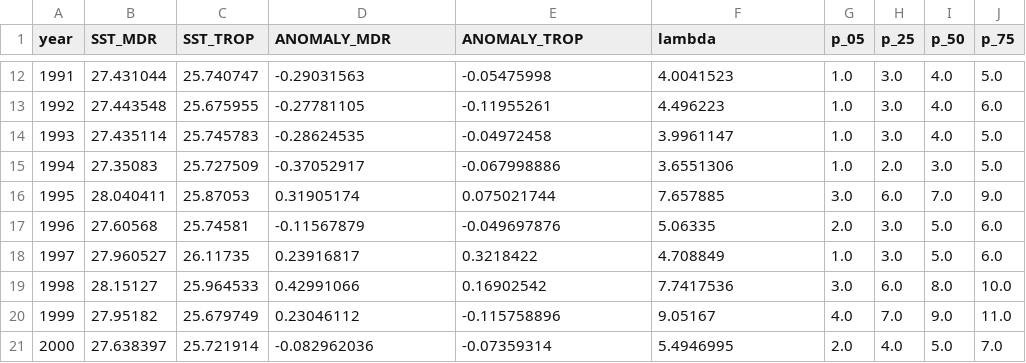
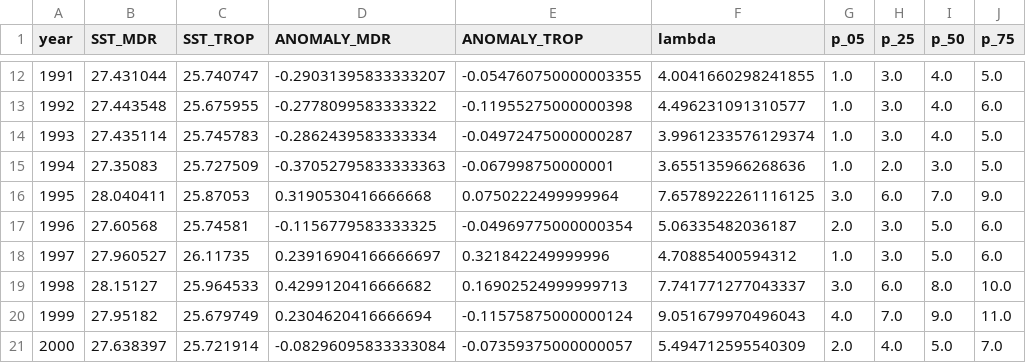
Before and after one commit to jjoyjiang/TC_Forecasting_Website, a CSV file: static/downloads/hurricane_df.csv, drawn as a sheet; only a part is shown, gaps mark what is left out; the diff covers the shown part only; the diff names each change by its address in the sheet, - before the commit and + after, or states it on an @@ line.

```diff
--- a/static/downloads/hurricane_df.csv
+++ b/static/downloads/hurricane_df.csv
-D12 (ANOMALY_MDR): -0.29031563
+D12 (ANOMALY_MDR): -0.29031395833333207
-E12 (ANOMALY_TROP): -0.05475998
+E12 (ANOMALY_TROP): -0.054760750000003355
-F12 (lambda): 4.0041523
+F12 (lambda): 4.0041660298241855
-D13 (ANOMALY_MDR): -0.27781105
+D13 (ANOMALY_MDR): -0.2778099583333322
-E13 (ANOMALY_TROP): -0.11955261
+E13 (ANOMALY_TROP): -0.11955275000000398
-F13 (lambda): 4.496223
+F13 (lambda): 4.496231091310577
-D14 (ANOMALY_MDR): -0.28624535
+D14 (ANOMALY_MDR): -0.2862439583333334
-E14 (ANOMALY_TROP): -0.04972458
+E14 (ANOMALY_TROP): -0.04972475000000287
-F14 (lambda): 3.9961147
+F14 (lambda): 3.9961233576129374
-D15 (ANOMALY_MDR): -0.37052917
+D15 (ANOMALY_MDR): -0.37052795833333363
-E15 (ANOMALY_TROP): -0.067998886
+E15 (ANOMALY_TROP): -0.067998750000001
-F15 (lambda): 3.6551306
+F15 (lambda): 3.655135966268636
-D16 (ANOMALY_MDR): 0.31905174
+D16 (ANOMALY_MDR): 0.3190530416666668
-E16 (ANOMALY_TROP): 0.075021744
+E16 (ANOMALY_TROP): 0.0750222499999964
-F16 (lambda): 7.657885
+F16 (lambda): 7.6578922261116125
-D17 (ANOMALY_MDR): -0.11567879
+D17 (ANOMALY_MDR): -0.1156779583333325
-E17 (ANOMALY_TROP): -0.049697876
+E17 (ANOMALY_TROP): -0.04969775000000354
-F17 (lambda): 5.06335
+F17 (lambda): 5.06335482036187
-D18 (ANOMALY_MDR): 0.23916817
+D18 (ANOMALY_MDR): 0.23916904166666697
-E18 (ANOMALY_TROP): 0.3218422
+E18 (ANOMALY_TROP): 0.321842249999996
-F18 (lambda): 4.708849
+F18 (lambda): 4.70885400594312
-D19 (ANOMALY_MDR): 0.42991066
+D19 (ANOMALY_MDR): 0.4299120416666682
-E19 (ANOMALY_TROP): 0.16902542
+E19 (ANOMALY_TROP): 0.16902524999999713
-F19 (lambda): 7.7417536
+F19 (lambda): 7.741771277043337
-D20 (ANOMALY_MDR): 0.23046112
+D20 (ANOMALY_MDR): 0.2304620416666694
-E20 (ANOMALY_TROP): -0.115758896
+E20 (ANOMALY_TROP): -0.11575875000000124
-F20 (lambda): 9.05167
+F20 (lambda): 9.051679970496043
-D21 (ANOMALY_MDR): -0.082962036
+D21 (ANOMALY_MDR): -0.08296095833333084
-E21 (ANOMALY_TROP): -0.07359314
+E21 (ANOMALY_TROP): -0.07359375000000057
-F21 (lambda): 5.4946995
+F21 (lambda): 5.494712595540309
```
Also changed, not shown: 102 edited cells elsewhere in this file, static/downloads/ACE_df.csv, static/downloads/PDI_df.csv, 50 other files.
